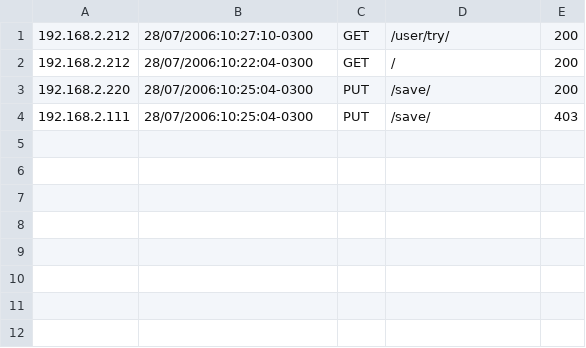
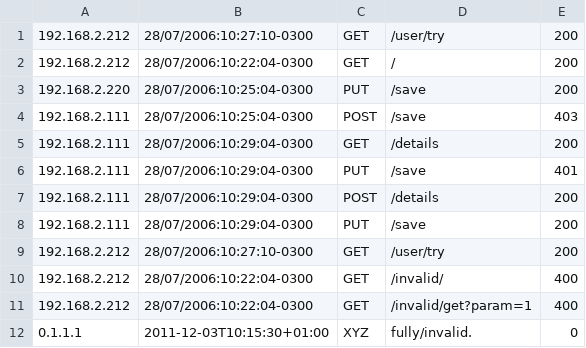
Before and after one commit to 0x7E1/api-analyzer, a CSV file: src/main/resources/statistic.csv, drawn as a sheet.

```diff
--- a/src/main/resources/statistic.csv
+++ b/src/main/resources/statistic.csv
@@ -1,4 +1,12 @@
-192.168.2.212;28/07/2006:10:27:10-0300;GET;/user/try/;200
+192.168.2.212;28/07/2006:10:27:10-0300;GET;/user/try;200
 192.168.2.212;28/07/2006:10:22:04-0300;GET;/;200
-192.168.2.220;28/07/2006:10:25:04-0300;PUT;/save/;200
-192.168.2.111;28/07/2006:10:25:04-0300;PUT;/save/;403
+192.168.2.220;28/07/2006:10:25:04-0300;PUT;/save;200
+192.168.2.111;28/07/2006:10:25:04-0300;POST;/save;403
+192.168.2.111;28/07/2006:10:29:04-0300;GET;/details;200
+192.168.2.111;28/07/2006:10:29:04-0300;PUT;/save;401
+192.168.2.111;28/07/2006:10:29:04-0300;POST;/details;200
+192.168.2.111;28/07/2006:10:29:04-0300;PUT;/save;200
+192.168.2.212;28/07/2006:10:27:10-0300;GET;/user/try;200
+192.168.2.212;28/07/2006:10:22:04-0300;GET;/invalid/;400
+192.168.2.212;28/07/2006:10:22:04-0300;GET;/invalid/get?param=1;400
+0.1.1.1;2011-12-03T10:15:30+01:00;XYZ;fully/invalid.;0
```
Also changed, not shown: 7 other files.
